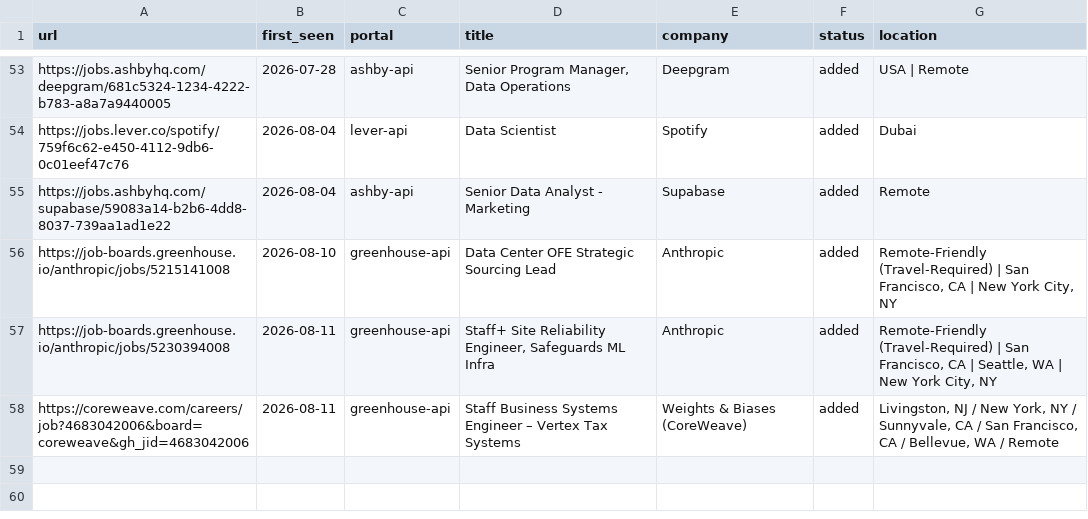
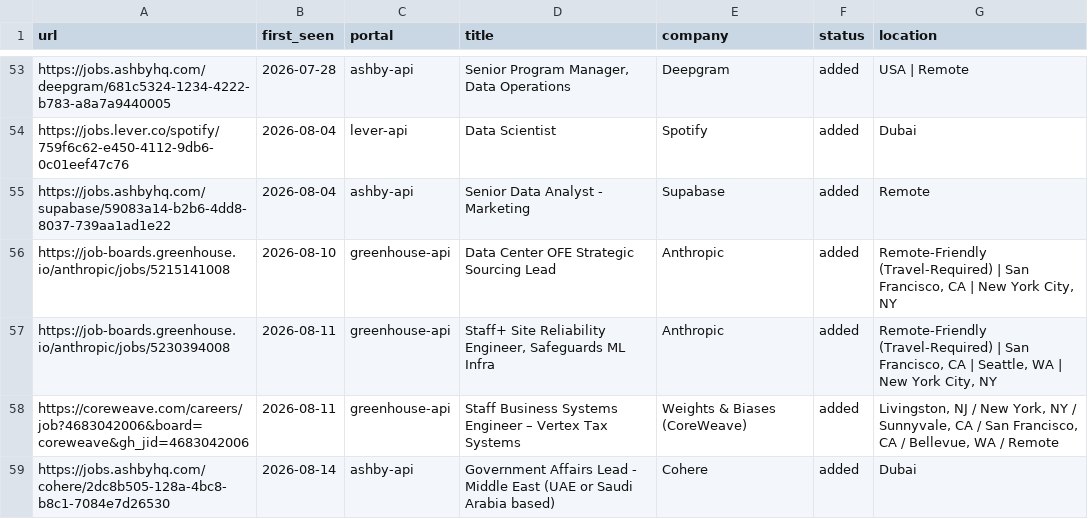
Before and after one commit to Huve14/Career-UI, a TSV file: data/scan-history.tsv, drawn as a sheet; only a part is shown, gaps mark what is left out.

```diff
--- a/data/scan-history.tsv
+++ b/data/scan-history.tsv
@@ -58 +58,2 @@ https://job-boards.greenhouse.io/anthropic/jobs/5230394008	2026-08-11	greenhouse
 https://coreweave.com/careers/job?4683042006&board=coreweave&gh_jid=4683042006	2026-08-11	greenhouse-api	Staff Business Systems Engineer – Vertex Tax Systems	Weights & Biases (CoreWeave)	added	Livingston, NJ / New York, NY / Sunnyvale, CA / San Francisco, CA / Bellevue, WA / Remote
+https://jobs.ashbyhq.com/cohere/2dc8b505-128a-4bc8-b8c1-7084e7d26530	2026-08-14	ashby-api	Government Affairs Lead - Middle East (UAE or Saudi Arabia based)	Cohere	added	Dubai
```
Also changed, not shown: 1 other file.
